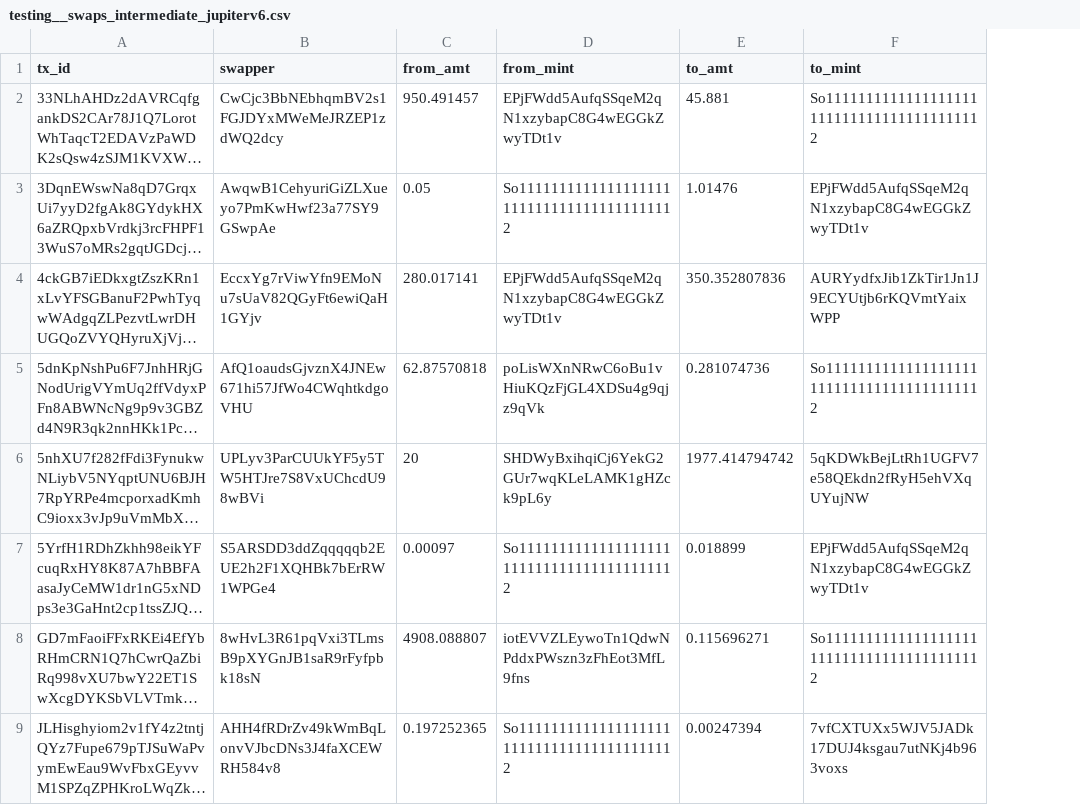
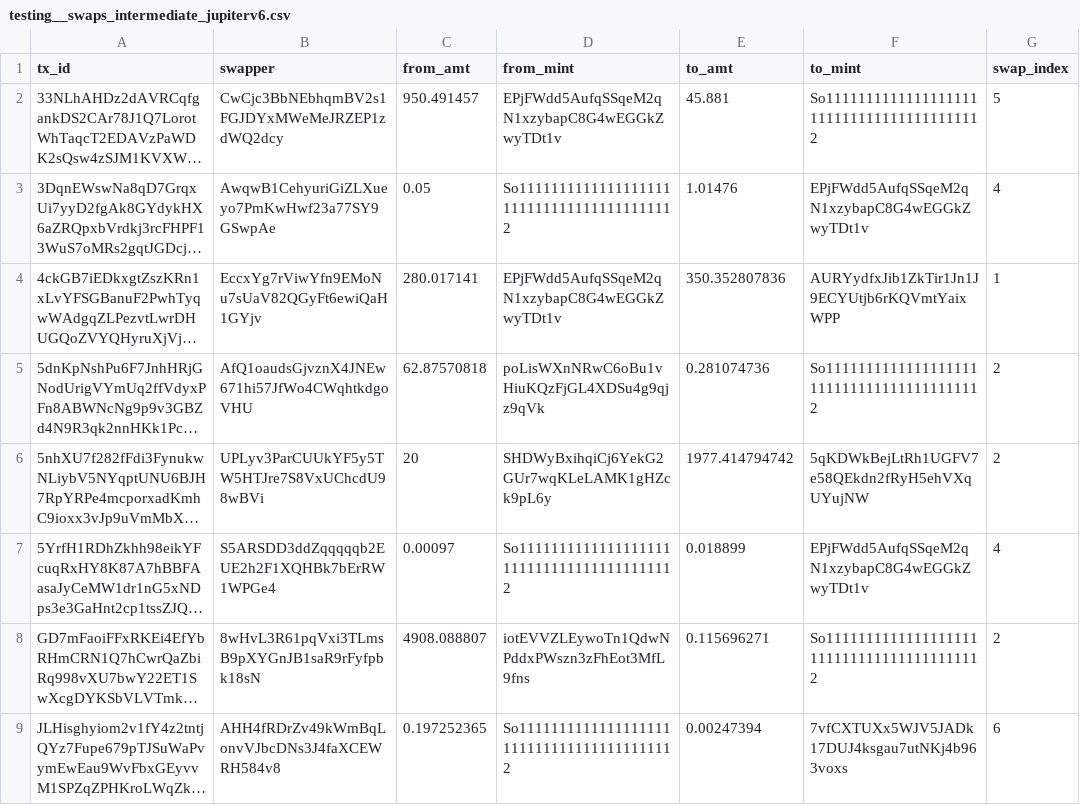
Before and after one commit to FlipsideCrypto/solana-models, a CSV file: data/testing__swaps_intermediate_jupiterv6.csv, drawn as a sheet; long unchanged cells end in …; the diff names each change by its address in the sheet, - before the commit and + after, or states it on an @@ line.

Commit message:
update swap_index

```diff
--- a/data/testing__swaps_intermediate_jupiterv6.csv
+++ b/data/testing__swaps_intermediate_jupiterv6.csv
+column G (swap_index), rows 2-9: 5 | 4 | 1 | 2 | 2 | 4 | 2 | 6
```
Also changed, not shown: 2 other files.
